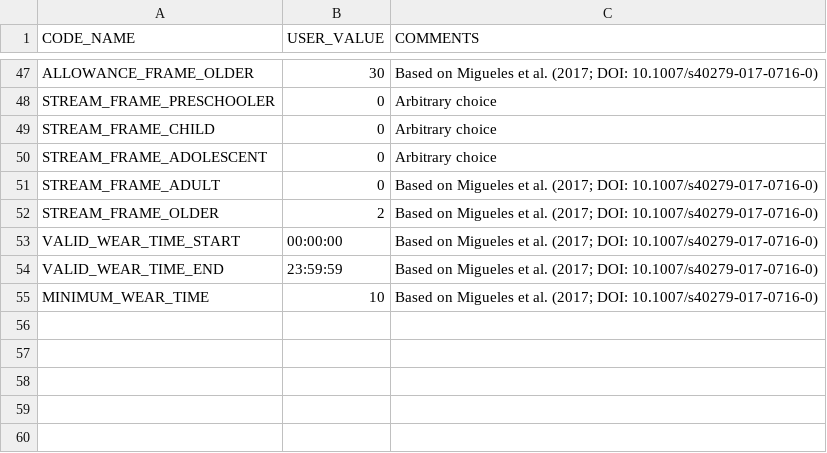
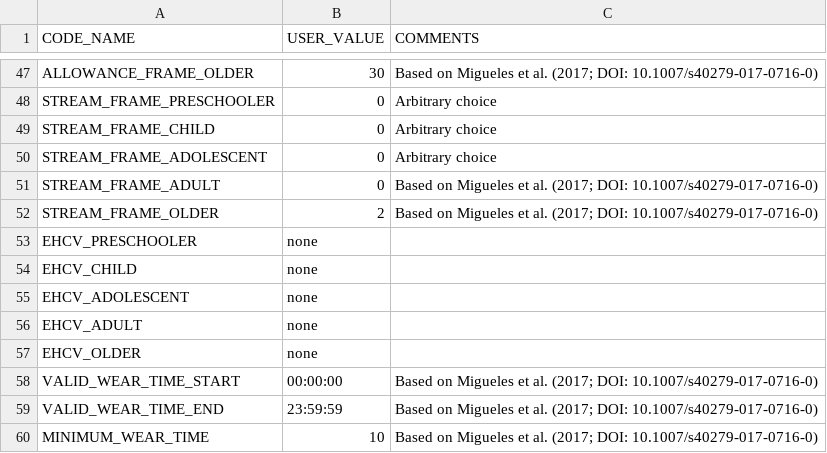
Before and after one commit to pydemull/activAnalyzer.batch, a CSV file: inst/config.csv, drawn as a sheet; only a part is shown, gaps mark what is left out.

Commit message:
added an option to manage epochs corresponding to abnormal counts value detected for the Axis 1

```diff
--- a/inst/config.csv
+++ b/inst/config.csv
@@ -52,2 +52,7 @@ STREAM_FRAME_ADULT;0;"Based on Migueles et al. (2017; DOI: 10.1007/s40279-017-07
 STREAM_FRAME_OLDER;2;"Based on Migueles et al. (2017; DOI: 10.1007/s40279-017-0716-0)"
+EHCV_PRESCHOOLER;none;
+EHCV_CHILD;none;
+EHCV_ADOLESCENT;none;
+EHCV_ADULT;none;
+EHCV_OLDER;none;
 VALID_WEAR_TIME_START;00:00:00;"Based on Migueles et al. (2017; DOI: 10.1007/s40279-017-0716-0)"
```
Also changed, not shown: 1 other file.
